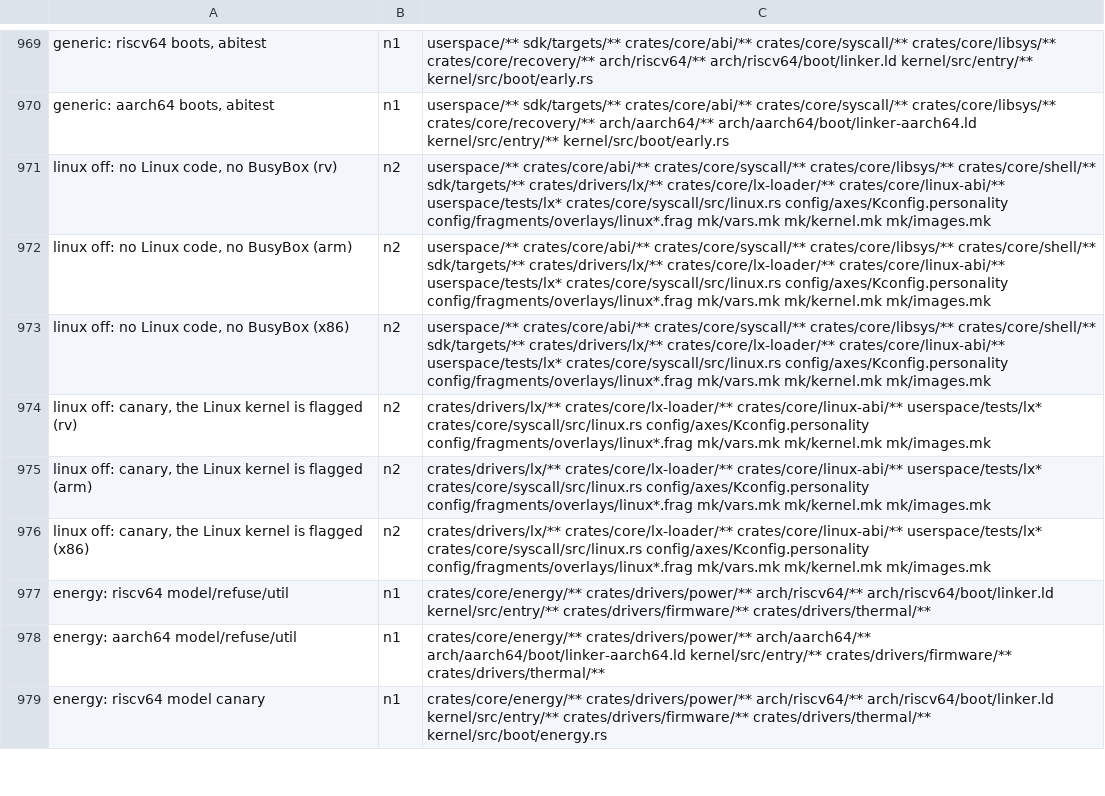
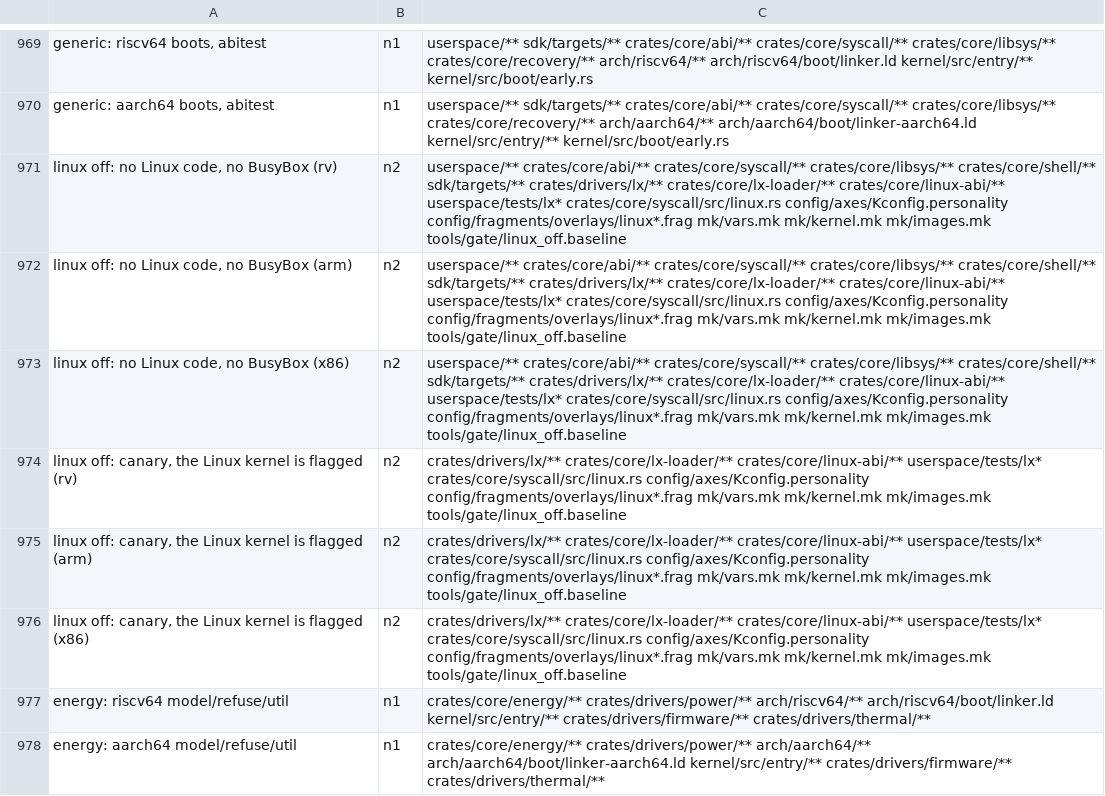
Before and after one commit to fgrg1978/AzOS, a TSV file: tools/gate/gate_rows.tsv, drawn as a sheet; only a part is shown, gaps mark what is left out; the shorter side is filled out with more unchanged rows.

Commit message:
gate_rows.tsv: the linux off rows list their baseline file

```diff
--- a/tools/gate/gate_rows.tsv
+++ b/tools/gate/gate_rows.tsv
@@ -970,8 +970,8 @@ generic: riscv64 boots, abitest	n1	userspace/** sdk/targets/** crates/core/abi/*
 generic: aarch64 boots, abitest	n1	userspace/** sdk/targets/** crates/core/abi/** crates/core/syscall/** crates/core/libsys/** crates/core/recovery/** arch/aarch64/** arch/aarch64/boot/linker-aarch64.ld kernel/src/entry/** kernel/src/boot/early.rs
-linux off: no Linux code, no BusyBox (rv)	n2	userspace/** crates/core/abi/** crates/core/syscall/** crates/core/libsys/** crates/core/shell/** sdk/targets/** crates/drivers/lx/** crates/core/lx-loader/** crates/core/linux-abi/** userspace/tests/lx* crates/core/syscall/src/linux.rs config/axes/Kconfig.personality config/fragments/overlays/linux*.frag mk/vars.mk mk/kernel.mk mk/images.mk
-linux off: no Linux code, no BusyBox (arm)	n2	userspace/** crates/core/abi/** crates/core/syscall/** crates/core/libsys/** crates/core/shell/** sdk/targets/** crates/drivers/lx/** crates/core/lx-loader/** crates/core/linux-abi/** userspace/tests/lx* crates/core/syscall/src/linux.rs config/axes/Kconfig.personality config/fragments/overlays/linux*.frag mk/vars.mk mk/kernel.mk mk/images.mk
-linux off: no Linux code, no BusyBox (x86)	n2	userspace/** crates/core/abi/** crates/core/syscall/** crates/core/libsys/** crates/core/shell/** sdk/targets/** crates/drivers/lx/** crates/core/lx-loader/** crates/core/linux-abi/** userspace/tests/lx* crates/core/syscall/src/linux.rs config/axes/Kconfig.personality config/fragments/overlays/linux*.frag mk/vars.mk mk/kernel.mk mk/images.mk
-linux off: canary, the Linux kernel is flagged (rv)	n2	crates/drivers/lx/** crates/core/lx-loader/** crates/core/linux-abi/** userspace/tests/lx* crates/core/syscall/src/linux.rs config/axes/Kconfig.personality config/fragments/overlays/linux*.frag mk/vars.mk mk/kernel.mk mk/images.mk
-linux off: canary, the Linux kernel is flagged (arm)	n2	crates/drivers/lx/** crates/core/lx-loader/** crates/core/linux-abi/** userspace/tests/lx* crates/core/syscall/src/linux.rs config/axes/Kconfig.personality config/fragments/overlays/linux*.frag mk/vars.mk mk/kernel.mk mk/images.mk
-linux off: canary, the Linux kernel is flagged (x86)	n2	crates/drivers/lx/** crates/core/lx-loader/** crates/core/linux-abi/** userspace/tests/lx* crates/core/syscall/src/linux.rs config/axes/Kconfig.personality config/fragments/overlays/linux*.frag mk/vars.mk mk/kernel.mk mk/images.mk
+linux off: no Linux code, no BusyBox (rv)	n2	userspace/** crates/core/abi/** crates/core/syscall/** crates/core/libsys/** crates/core/shell/** sdk/targets/** crates/drivers/lx/** crates/core/lx-loader/** crates/core/linux-abi/** userspace/tests/lx* crates/core/syscall/src/linux.rs config/axes/Kconfig.personality config/fragments/overlays/linux*.frag mk/vars.mk mk/kernel.mk mk/images.mk tools/gate/linux_off.baseline
+linux off: no Linux code, no BusyBox (arm)	n2	userspace/** crates/core/abi/** crates/core/syscall/** crates/core/libsys/** crates/core/shell/** sdk/targets/** crates/drivers/lx/** crates/core/lx-loader/** crates/core/linux-abi/** userspace/tests/lx* crates/core/syscall/src/linux.rs config/axes/Kconfig.personality config/fragments/overlays/linux*.frag mk/vars.mk mk/kernel.mk mk/images.mk tools/gate/linux_off.baseline
+linux off: no Linux code, no BusyBox (x86)	n2	userspace/** crates/core/abi/** crates/core/syscall/** crates/core/libsys/** crates/core/shell/** sdk/targets/** crates/drivers/lx/** crates/core/lx-loader/** crates/core/linux-abi/** userspace/tests/lx* crates/core/syscall/src/linux.rs config/axes/Kconfig.personality config/fragments/overlays/linux*.frag mk/vars.mk mk/kernel.mk mk/images.mk tools/gate/linux_off.baseline
+linux off: canary, the Linux kernel is flagged (rv)	n2	crates/drivers/lx/** crates/core/lx-loader/** crates/core/linux-abi/** userspace/tests/lx* crates/core/syscall/src/linux.rs config/axes/Kconfig.personality config/fragments/overlays/linux*.frag mk/vars.mk mk/kernel.mk mk/images.mk tools/gate/linux_off.baseline
+linux off: canary, the Linux kernel is flagged (arm)	n2	crates/drivers/lx/** crates/core/lx-loader/** crates/core/linux-abi/** userspace/tests/lx* crates/core/syscall/src/linux.rs config/axes/Kconfig.personality config/fragments/overlays/linux*.frag mk/vars.mk mk/kernel.mk mk/images.mk tools/gate/linux_off.baseline
+linux off: canary, the Linux kernel is flagged (x86)	n2	crates/drivers/lx/** crates/core/lx-loader/** crates/core/linux-abi/** userspace/tests/lx* crates/core/syscall/src/linux.rs config/axes/Kconfig.personality config/fragments/overlays/linux*.frag mk/vars.mk mk/kernel.mk mk/images.mk tools/gate/linux_off.baseline
 energy: riscv64 model/refuse/util	n1	crates/core/energy/** crates/drivers/power/** arch/riscv64/** arch/riscv64/boot/linker.ld kernel/src/entry/** crates/drivers/firmware/** crates/drivers/thermal/**
```
